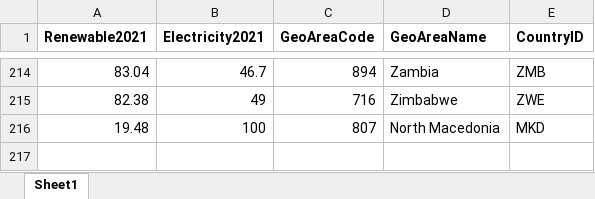
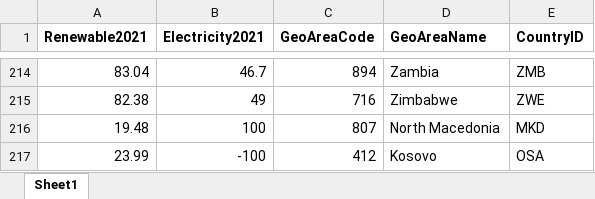
Before and after one commit to Zen204/Renewable_Energy_Usage, an Excel workbook: data/simplifiedData2021.xlsx, sheet Sheet1, drawn as a sheet; only a part is shown, gaps mark what is left out; values as stored, in another font and other column widths than the file's, no borders; the diff names each change by its address in the sheet, - before the commit and + after, or states it on an @@ line.

Commit message:
Kosovo data entered

```diff
--- a/data/simplifiedData2021.xlsx (sheet Sheet1)
+++ b/data/simplifiedData2021.xlsx (sheet Sheet1)
+row 217: 23.99 | -100 | 412 | Kosovo | OSA
```
